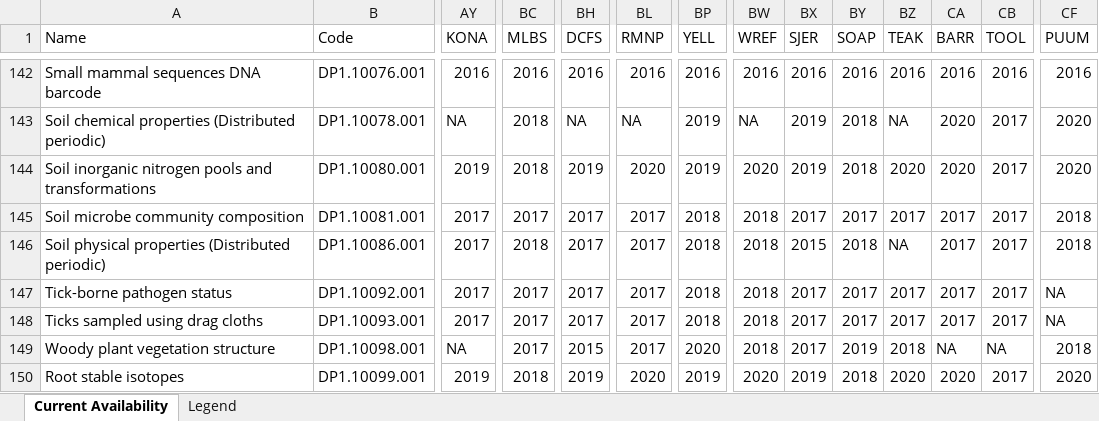
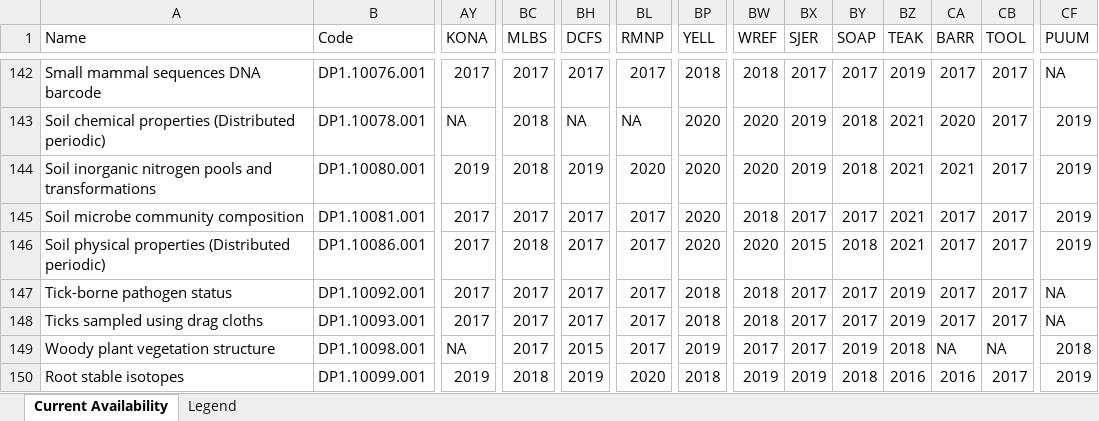
Before and after one commit to cklunch/sandbox, an Excel workbook: data_availability/all_status.xlsx, sheet Current Availability, drawn as a sheet; only a part is shown, gaps mark what is left out; values as stored, in another font and other column widths than the file's, no cell formats; the diff covers the shown part only; the diff names each change by its address in the sheet, - before the commit and + after, or states it on an @@ line.

Commit message:
availability spreadsheet

```diff
--- a/data_availability/all_status.xlsx (sheet Current Availability)
+++ b/data_availability/all_status.xlsx (sheet Current Availability)
-AY142 (KONA): 2016
+AY142 (KONA): 2017
-BC142 (MLBS): 2016
+BC142 (MLBS): 2017
-BH142 (DCFS): 2016
+BH142 (DCFS): 2017
-BL142 (RMNP): 2016
+BL142 (RMNP): 2017
-BP142 (YELL): 2016
+BP142 (YELL): 2018
-BW142 (WREF): 2016
+BW142 (WREF): 2018
-BX142 (SJER): 2016
+BX142 (SJER): 2017
-BY142 (SOAP): 2016
+BY142 (SOAP): 2017
-BZ142 (TEAK): 2016
+BZ142 (TEAK): 2019
-CA142 (BARR): 2016
+CA142 (BARR): 2017
-CB142 (TOOL): 2016
+CB142 (TOOL): 2017
-CF142 (PUUM): 2016
+CF142 (PUUM): NA
-BP143:BP144 (YELL): 2019
+BP143:BP144 (YELL): 2020
-BW143 (WREF): NA
+BW143 (WREF): 2020
-BZ143 (TEAK): NA
+BZ143 (TEAK): 2021
-CF143:CF144 (PUUM): 2020
+CF143:CF144 (PUUM): 2019
-BZ144 (TEAK): 2020
+BZ144 (TEAK): 2021
-CA144 (BARR): 2020
+CA144 (BARR): 2021
-BP145:BP146 (YELL): 2018
+BP145:BP146 (YELL): 2020
-BZ145 (TEAK): 2017
+BZ145 (TEAK): 2021
-CF145:CF146 (PUUM): 2018
+CF145:CF146 (PUUM): 2019
-BW146 (WREF): 2018
+BW146 (WREF): 2020
-BZ146 (TEAK): NA
+BZ146 (TEAK): 2021
-BZ147:BZ148 (TEAK): 2017
+BZ147:BZ148 (TEAK): 2019
-BP149 (YELL): 2020
+BP149 (YELL): 2019
-BW149 (WREF): 2018
+BW149 (WREF): 2017
-BP150 (YELL): 2019
+BP150 (YELL): 2018
-BW150 (WREF): 2020
+BW150 (WREF): 2019
-BZ150 (TEAK): 2020
+BZ150 (TEAK): 2016
-CA150 (BARR): 2020
+CA150 (BARR): 2016
-CF150 (PUUM): 2020
+CF150 (PUUM): 2019
```
Also changed, not shown: 121 edited cells elsewhere in this sheet, cell formats, 6 other files.
